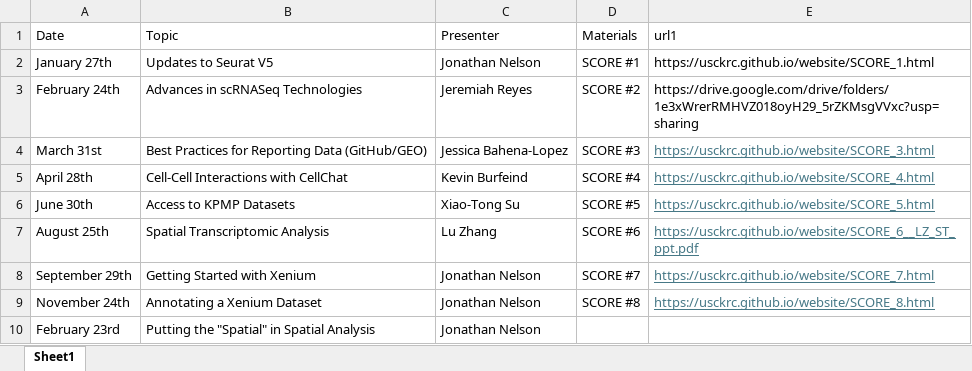
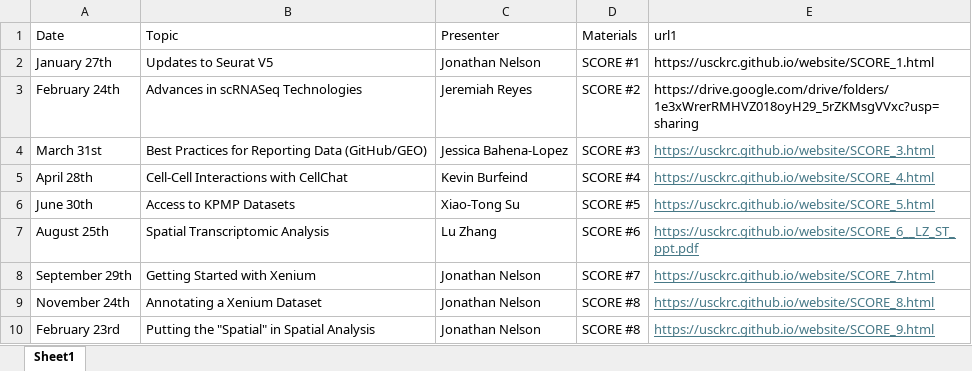
Before and after one commit to usckrc/website, an Excel workbook: data/score_table.xlsx, sheet Sheet1, drawn as a sheet; values as stored, in another font and other column widths than the file's, no borders; the diff names each change by its address in the sheet, - before the commit and + after, or states it on an @@ line.

Commit message:
score 9

```diff
--- a/data/score_table.xlsx (sheet Sheet1)
+++ b/data/score_table.xlsx (sheet Sheet1)
-D10 (Materials): (empty)
+D10 (Materials): SCORE #8
-E10 (url1): (empty)
+E10 (url1): https://usckrc.github.io/website/SCORE_9.html
```
Also changed, not shown: docs/data/score_table.xlsx, docs/raw data/FCG_data.xlsx, 6 other files.
